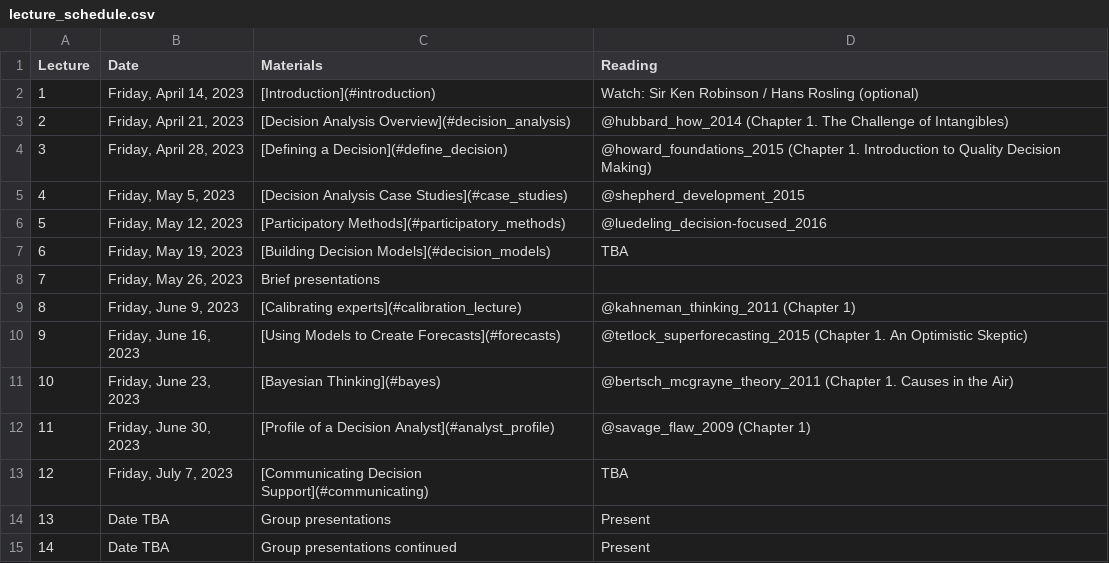
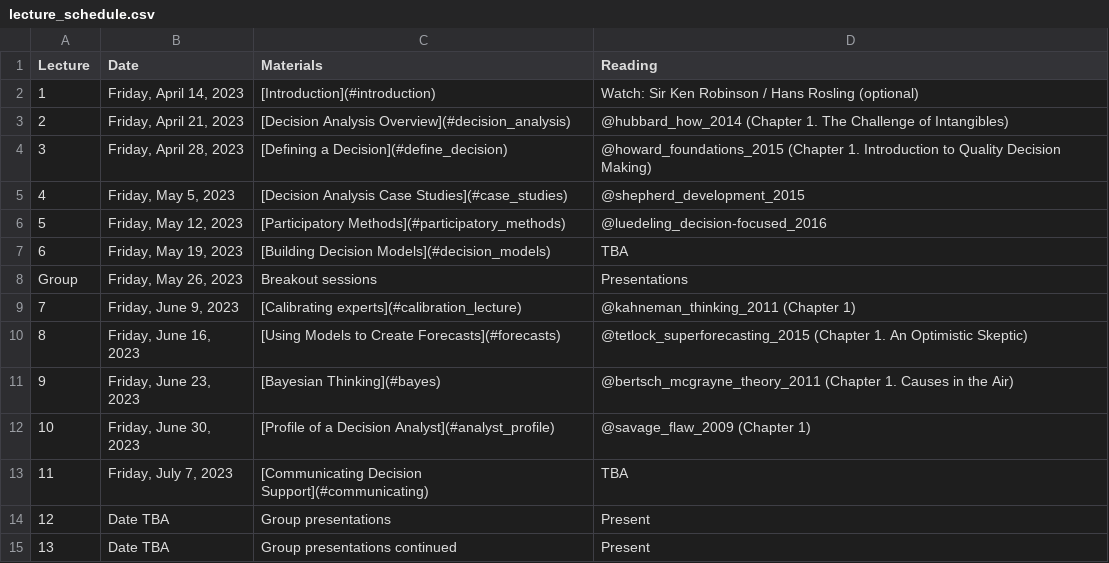
Before and after one commit to CWWhitney/Decision_Analysis_Course, a CSV file: lecture_schedule.csv, drawn as a sheet; removed rows and columns are numbered as before the commit, all else as after; the diff names each change by its address in the sheet, - before the commit and + after, or states it on an @@ line.

```diff
--- a/lecture_schedule.csv
+++ b/lecture_schedule.csv
-row 8: 7 | Friday, May 26, 2023 | Brief presentations
+row 8: Group | Friday, May 26, 2023 | Breakout sessions | Presentations
@@ column A (Lecture) renumbered from row 9 down @@
```
Also changed, not shown: seminar_schedule.csv, 1 other file.
